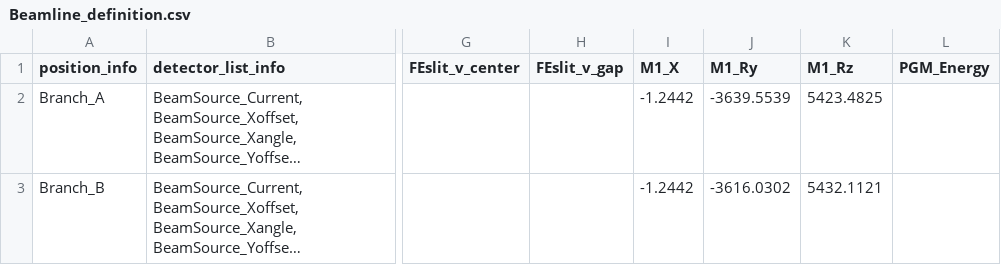
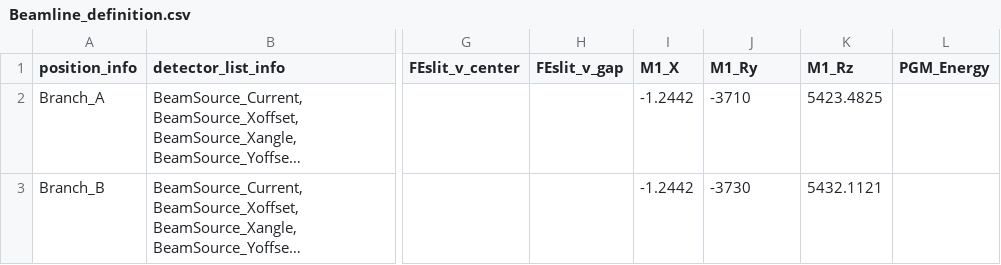
Before and after one commit to NSLS-II-ESM-1/profile_collection, a CSV file: startup/motion_definition_files/Beamline_definition.csv, drawn as a sheet; only a part is shown, gaps mark what is left out; long unchanged cells end in …; the diff names each change by its address in the sheet, - before the commit and + after, or states it on an @@ line.

```diff
--- a/startup/motion_definition_files/Beamline_definition.csv
+++ b/startup/motion_definition_files/Beamline_definition.csv
-J2 (M1_Ry): -3639.5539
+J2 (M1_Ry): -3710
-J3 (M1_Ry): -3616.0302
+J3 (M1_Ry): -3730
```
Also changed, not shown: 3 other files.
